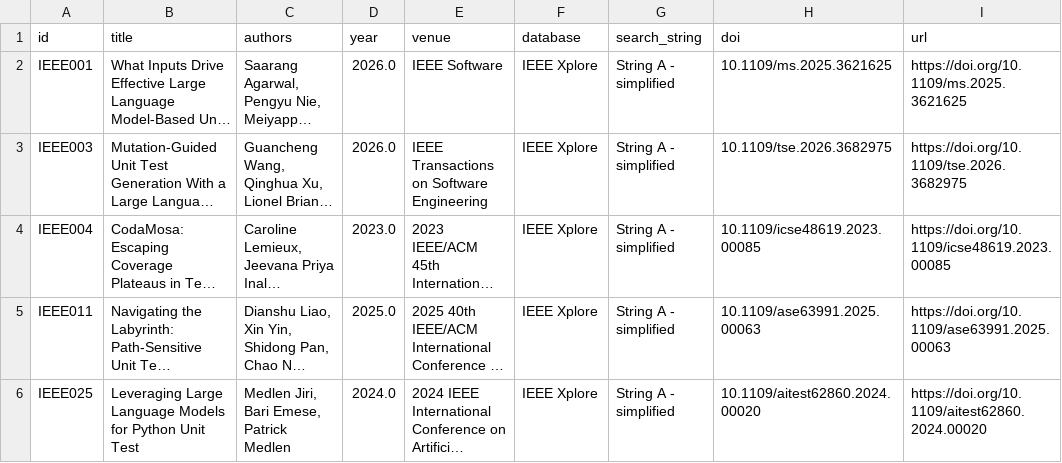
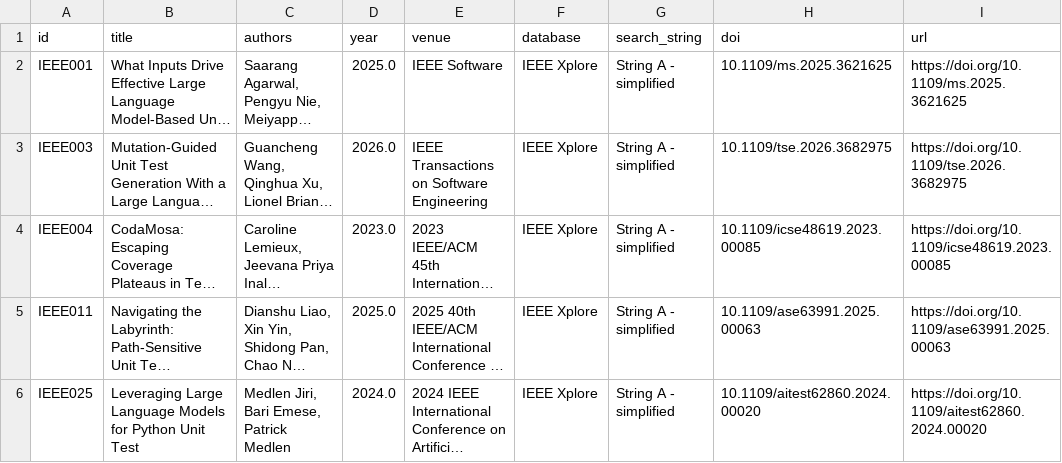
Before and after one commit to Khenggg/SE1944_LLM_Unit_Test_Generation, a CSV file: Đỗ Long Vỹ/SLR/03_final_included.csv, drawn as a sheet; only a part is shown; long unchanged cells end in …; the diff names each change by its address in the sheet, - before the commit and + after, or states it on an @@ line.

Commit message:
Update 03_final_included.csv

```diff
--- a/Đỗ Long Vỹ/SLR/03_final_included.csv
+++ b/Đỗ Long Vỹ/SLR/03_final_included.csv
-D2 (year): 2026.0
+D2 (year): 2025.0
```
